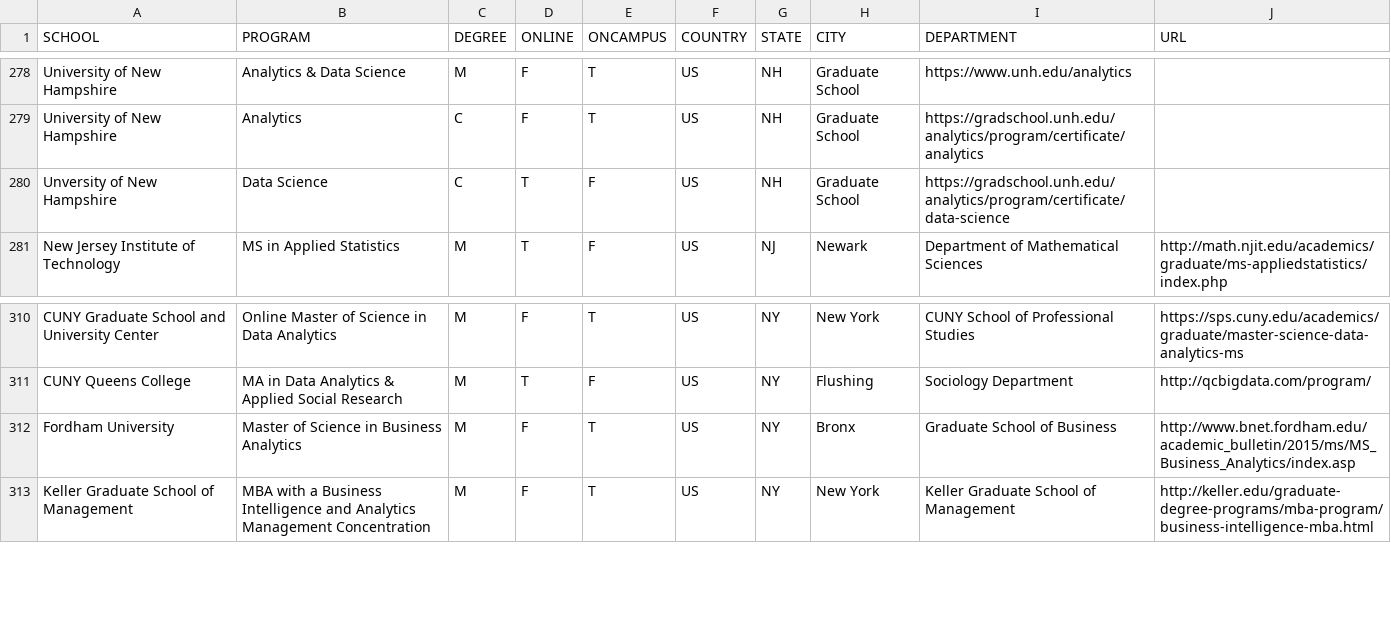
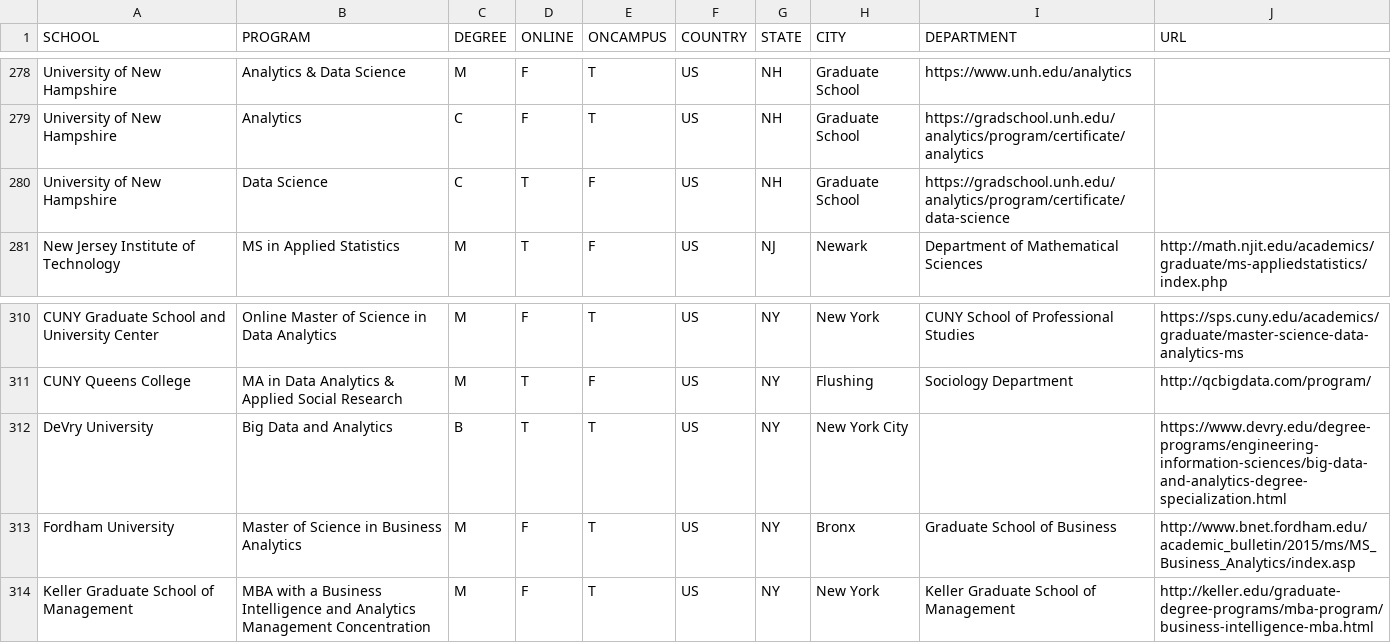
Before and after one commit to ryanswanstrom/awesome-datascience-colleges, a CSV file: data_science_colleges.csv, drawn as a sheet; only a part is shown, gaps mark what is left out.

Commit message:
adding devry

```diff
--- a/data_science_colleges.csv
+++ b/data_science_colleges.csv
@@ -279,3 +279,3 @@ University of New Hampshire,Analytics & Data Science,M,F,T,US,NH,Graduate School
 University of New Hampshire,Analytics,C,F,T,US,NH,Graduate School,https://gradschool.unh.edu/analytics/program/certificate/analytics
-Unversity of New Hampshire,Data Science,C,T,F,US,NH,Graduate School,https://gradschool.unh.edu/analytics/program/certificate/data-science
+University of New Hampshire,Data Science,C,T,F,US,NH,Graduate School,https://gradschool.unh.edu/analytics/program/certificate/data-science
 New Jersey Institute of Technology,MS in Applied Statistics,M,T,F,US,NJ,Newark,Department of Mathematical Sciences,http://math.njit.edu/academics/graduate/ms-appliedstatistics/index.php
@@ -311,2 +311,3 @@ CUNY Graduate School and University Center,Online Master of Science in Data Anal
 CUNY Queens College,MA in Data Analytics & Applied Social Research,M,T,F,US,NY,Flushing,Sociology Department,http://qcbigdata.com/program/
+DeVry University,Big Data and Analytics,B,T,T,US,NY,New York City,,https://www.devry.edu/degree-programs/engineering-information-sciences/big-data-and-analytics-degree-specialization.html
 Fordham University,Master of Science in Business Analytics,M,F,T,US,NY,Bronx,Graduate School of Business,http://www.bnet.fordham.edu/academic_bulletin/2015/ms/MS_Business_Analytics/index.asp
```
